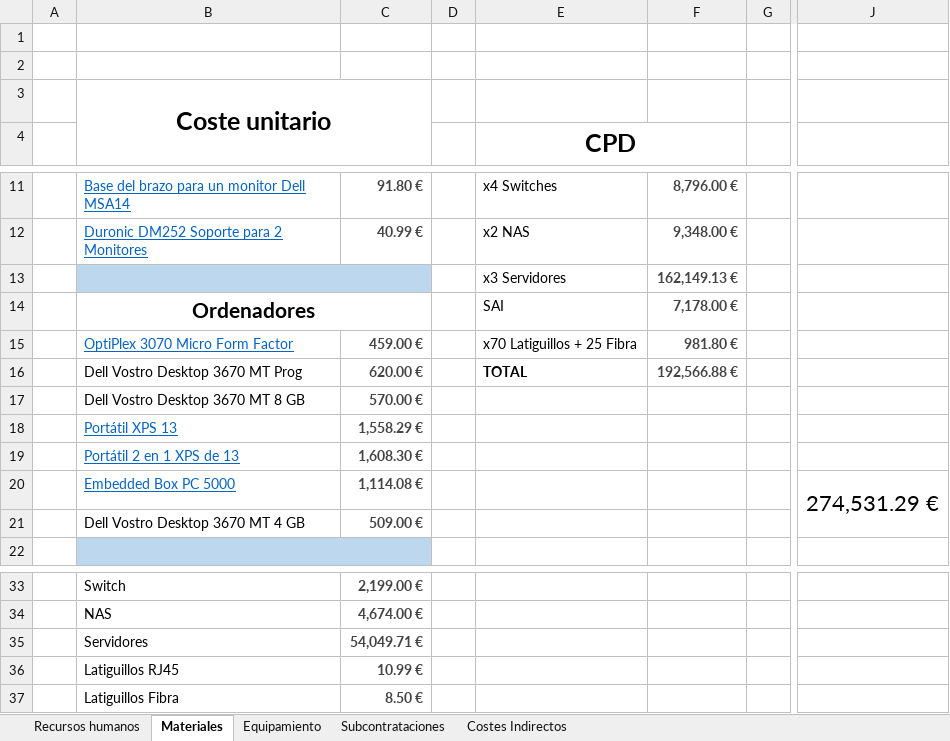
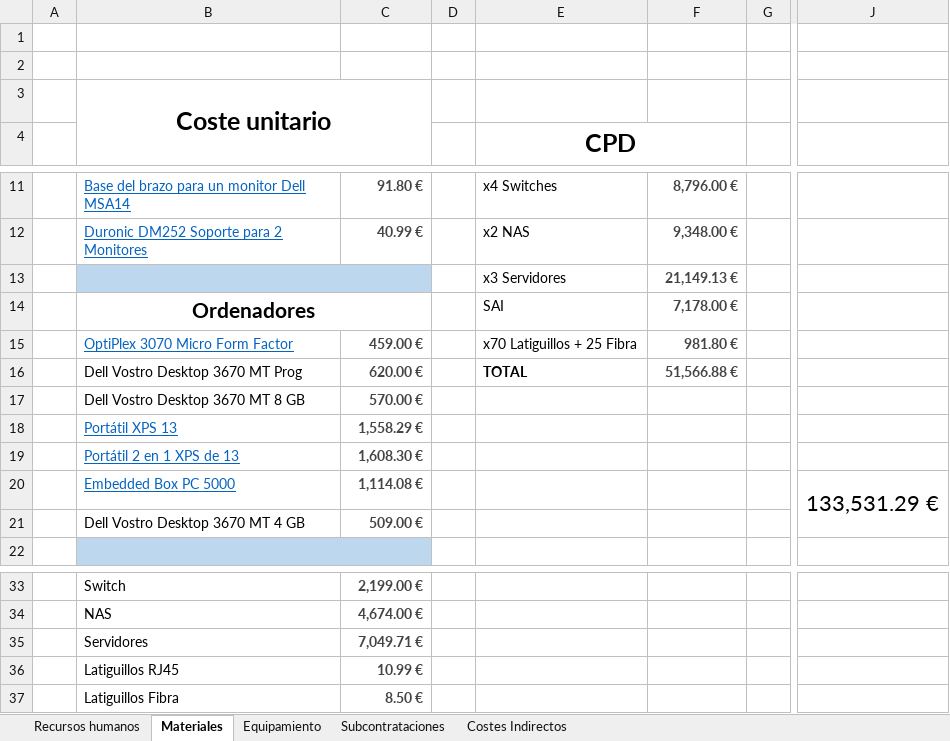
Before and after one commit to Kerjox/2h, an Excel workbook: fol/UBALDE_Presupuesto.xlsx, sheet Materiales, drawn as a sheet; only a part is shown, gaps mark what is left out; values as stored, in another font and other column widths than the file's, no borders; charts and pictures not drawn; the diff names each change by its address in the sheet, - before the commit and + after, or states it on an @@ line.

```diff
--- a/fol/UBALDE_Presupuesto.xlsx (sheet Materiales)
+++ b/fol/UBALDE_Presupuesto.xlsx (sheet Materiales)
-F13: 162,149.13 €
+F13: 21,149.13 €
-F16: 192,566.88 €
+F16: 51,566.88 €
-J20: 274,531.29 €
+J20: 133,531.29 €
-C35: 54,049.71 €
+C35: 7,049.71 €
```
Also changed, not shown: sheet Recursos humanos, charts or pictures, 1 other file.
